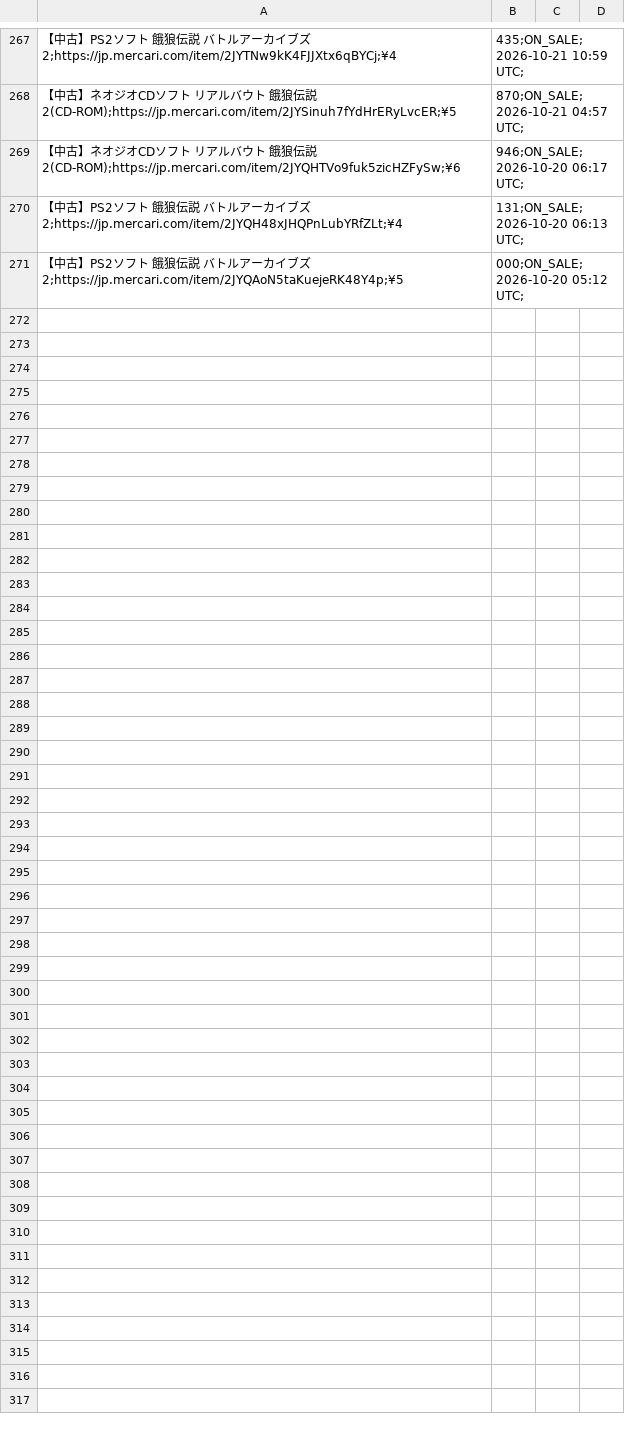
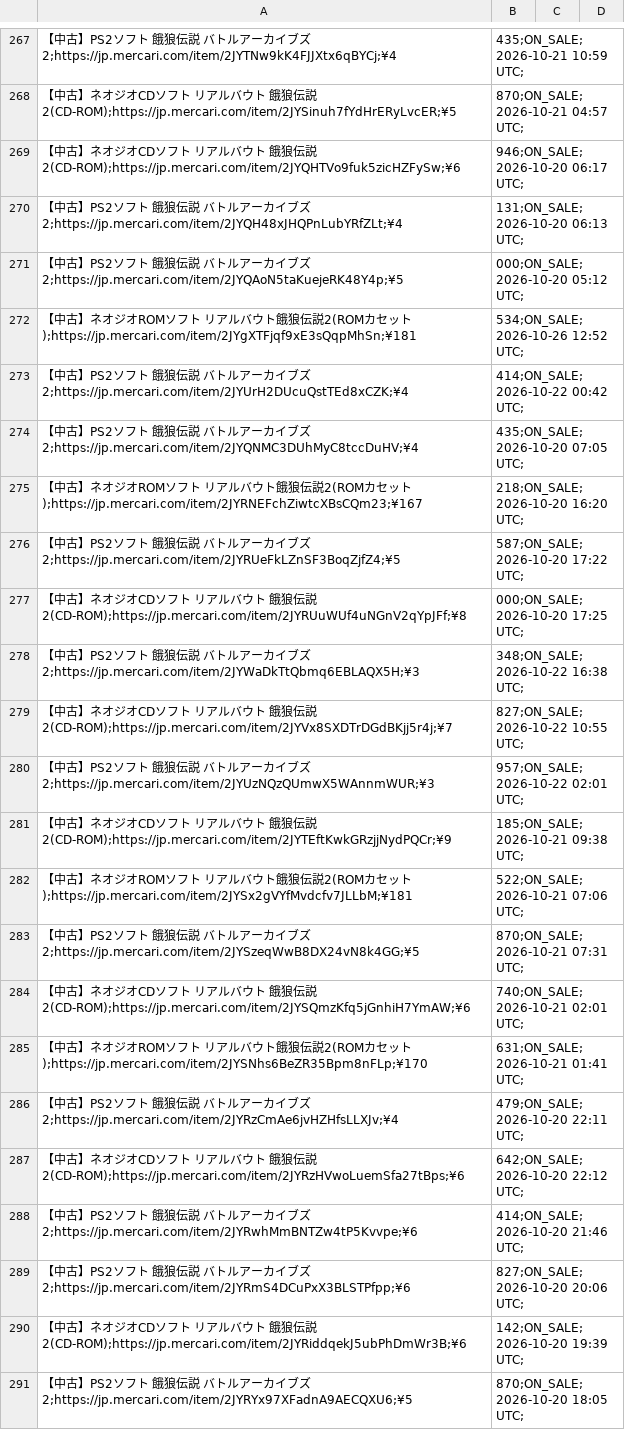
Before and after one commit to ltupin/stats-aes, a CSV file: data/raw/rb2_mercari.csv, drawn as a sheet; only a part is shown, gaps mark what is left out; the diff covers the shown part only; the diff names each change by its address in the sheet, - before the commit and + after, or states it on an @@ line.

```diff
--- a/data/raw/rb2_mercari.csv
+++ b/data/raw/rb2_mercari.csv
+row 272: 【中古】ネオジオROMソフト リアルバウト餓狼伝説2(ROMカセット);https://jp.mercari.com/item/2JYgXTFjqf9xE3sQqpMhSn;¥181 | 534;ON_SALE;2026-10-26 12:52 UTC;
+row 273: 【中古】PS2ソフト 餓狼伝説 バトルアーカイブズ2;https://jp.mercari.com/item/2JYUrH2DUcuQstTEd8xCZK;¥4 | 414;ON_SALE;2026-10-22 00:42 UTC;
+row 274: 【中古】PS2ソフト 餓狼伝説 バトルアーカイブズ2;https://jp.mercari.com/item/2JYQNMC3DUhMyC8tccDuHV;¥4 | 435;ON_SALE;2026-10-20 07:05 UTC;
+row 275: 【中古】ネオジオROMソフト リアルバウト餓狼伝説2(ROMカセット);https://jp.mercari.com/item/2JYRNEFchZiwtcXBsCQm23;¥167 | 218;ON_SALE;2026-10-20 16:20 UTC;
+row 276: 【中古】PS2ソフト 餓狼伝説 バトルアーカイブズ2;https://jp.mercari.com/item/2JYRUeFkLZnSF3BoqZjfZ4;¥5 | 587;ON_SALE;2026-10-20 17:22 UTC;
+row 277: 【中古】ネオジオCDソフト リアルバウト 餓狼伝説2(CD-ROM);https://jp.mercari.com/item/2JYRUuWUf4uNGnV2qYpJFf;¥8 | 000;ON_SALE;2026-10-20 17:25 UTC;
+row 278: 【中古】PS2ソフト 餓狼伝説 バトルアーカイブズ2;https://jp.mercari.com/item/2JYWaDkTtQbmq6EBLAQX5H;¥3 | 348;ON_SALE;2026-10-22 16:38 UTC;
+row 279: 【中古】ネオジオCDソフト リアルバウト 餓狼伝説2(CD-ROM);https://jp.mercari.com/item/2JYVx8SXDTrDGdBKjj5r4j;¥7 | 827;ON_SALE;2026-10-22 10:55 UTC;
+row 280: 【中古】PS2ソフト 餓狼伝説 バトルアーカイブズ2;https://jp.mercari.com/item/2JYUzNQzQUmwX5WAnnmWUR;¥3 | 957;ON_SALE;2026-10-22 02:01 UTC;
+row 281: 【中古】ネオジオCDソフト リアルバウト 餓狼伝説2(CD-ROM);https://jp.mercari.com/item/2JYTEftKwkGRzjjNydPQCr;¥9 | 185;ON_SALE;2026-10-21 09:38 UTC;
+row 282: 【中古】ネオジオROMソフト リアルバウト餓狼伝説2(ROMカセット);https://jp.mercari.com/item/2JYSx2gVYfMvdcfv7JLLbM;¥181 | 522;ON_SALE;2026-10-21 07:06 UTC;
+row 283: 【中古】PS2ソフト 餓狼伝説 バトルアーカイブズ2;https://jp.mercari.com/item/2JYSzeqWwB8DX24vN8k4GG;¥5 | 870;ON_SALE;2026-10-21 07:31 UTC;
+row 284: 【中古】ネオジオCDソフト リアルバウト 餓狼伝説2(CD-ROM);https://jp.mercari.com/item/2JYSQmzKfq5jGnhiH7YmAW;¥6 | 740;ON_SALE;2026-10-21 02:01 UTC;
+row 285: 【中古】ネオジオROMソフト リアルバウト餓狼伝説2(ROMカセット);https://jp.mercari.com/item/2JYSNhs6BeZR35Bpm8nFLp;¥170 | 631;ON_SALE;2026-10-21 01:41 UTC;
+row 286: 【中古】PS2ソフト 餓狼伝説 バトルアーカイブズ2;https://jp.mercari.com/item/2JYRzCmAe6jvHZHfsLLXJv;¥4 | 479;ON_SALE;2026-10-20 22:11 UTC;
+row 287: 【中古】ネオジオCDソフト リアルバウト 餓狼伝説2(CD-ROM);https://jp.mercari.com/item/2JYRzHVwoLuemSfa27tBps;¥6 | 642;ON_SALE;2026-10-20 22:12 UTC;
+row 288: 【中古】PS2ソフト 餓狼伝説 バトルアーカイブズ2;https://jp.mercari.com/item/2JYRwhMmBNTZw4tP5Kvvpe;¥6 | 414;ON_SALE;2026-10-20 21:46 UTC;
+row 289: 【中古】PS2ソフト 餓狼伝説 バトルアーカイブズ2;https://jp.mercari.com/item/2JYRmS4DCuPxX3BLSTPfpp;¥6 | 827;ON_SALE;2026-10-20 20:06 UTC;
+row 290: 【中古】ネオジオCDソフト リアルバウト 餓狼伝説2(CD-ROM);https://jp.mercari.com/item/2JYRiddqekJ5ubPhDmWr3B;¥6 | 142;ON_SALE;2026-10-20 19:39 UTC;
+row 291: 【中古】PS2ソフト 餓狼伝説 バトルアーカイブズ2;https://jp.mercari.com/item/2JYRYx97XFadnA9AECQXU6;¥5 | 870;ON_SALE;2026-10-20 18:05 UTC;
```
Also changed, not shown: 14 added rows and 9 edited cells elsewhere in this file, data/raw/aof2_mercari.csv, data/raw/ff3_mercari.csv, 55 other files.
